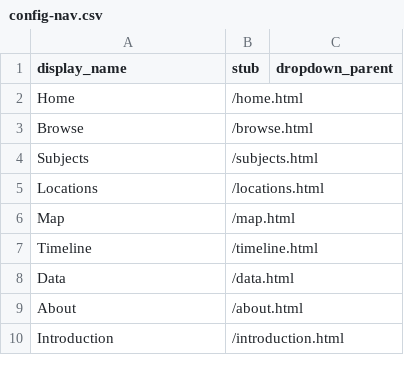
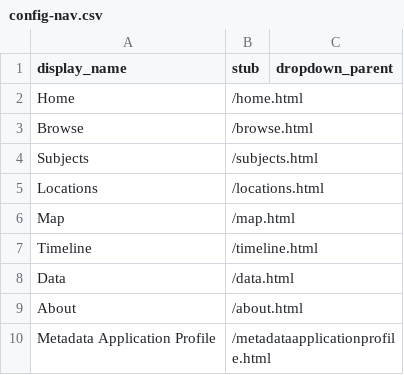
Before and after one commit to svitelli/final_project_artist_books, a CSV file: _data/config-nav.csv, drawn as a sheet.

Commit message:
Update config-nav.csv

```diff
--- a/_data/config-nav.csv
+++ b/_data/config-nav.csv
@@ -9,2 +9,2 @@ Data,/data.html
 About,/about.html
-Introduction,/introduction.html
+Metadata Application Profile,/metadataapplicationprofile.html
```
